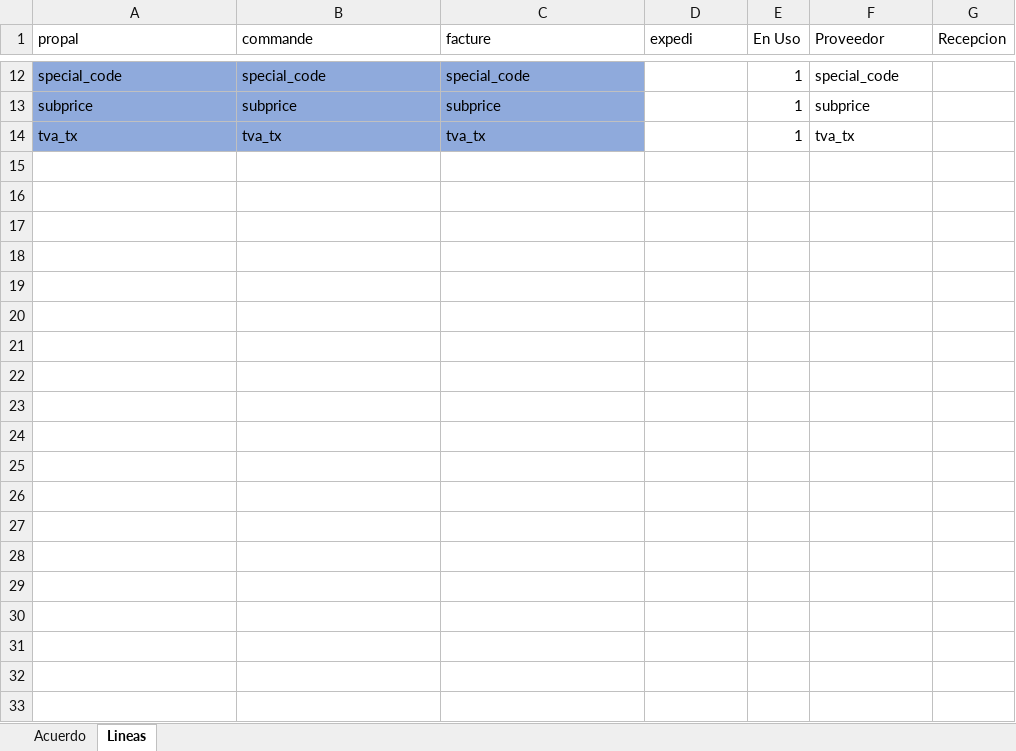
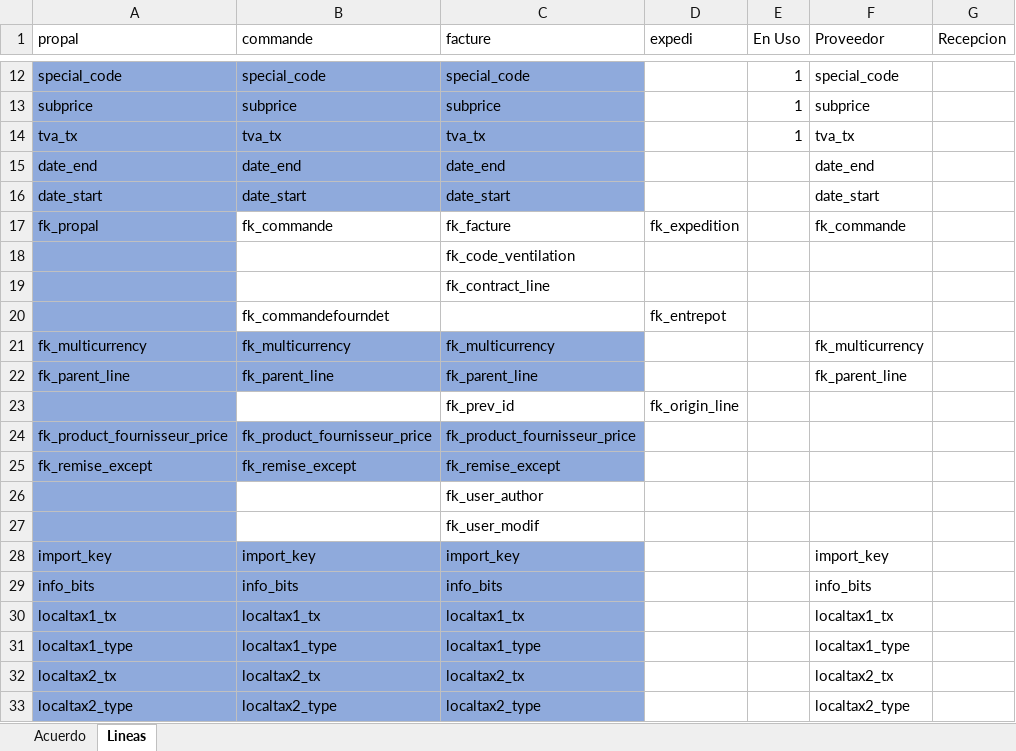
Before and after one commit to MarcoRuizMartinez/Doki-ERP, an Excel workbook: src/areas/acuerdos/models/helper/Tablas Acuerdos Dolibarr.xlsx, sheet Lineas, drawn as a sheet; only a part is shown, gaps mark what is left out; values as stored, in another font and other column widths than the file's, no borders; table styles not drawn; the diff covers the shown part only; the diff names each change by its address in the sheet, - before the commit and + after, or states it on an @@ line.

Commit message:
22-10-30-A

```diff
--- a/src/areas/acuerdos/models/helper/Tablas Acuerdos Dolibarr.xlsx (sheet Lineas)
+++ b/src/areas/acuerdos/models/helper/Tablas Acuerdos Dolibarr.xlsx (sheet Lineas)
@@ row 15 unhidden: date_end | date_end | date_end |  |  | date_end @@
@@ row 16 unhidden: date_start | date_start | date_start |  |  | date_start @@
@@ row 17 unhidden: fk_propal | fk_commande | fk_facture | fk_expedition |  | fk_commande @@
@@ row 18 unhidden:  |  | fk_code_ventilation @@
@@ row 19 unhidden:  |  | fk_contract_line @@
@@ row 20 unhidden:  | fk_commandefourndet |  | fk_entrepot @@
@@ row 21 unhidden: fk_multicurrency | fk_multicurrency | fk_multicurrency |  |  | fk_multicurrency @@
@@ row 22 unhidden: fk_parent_line | fk_parent_line | fk_parent_line |  |  | fk_parent_line @@
@@ row 23 unhidden:  |  | fk_prev_id | fk_origin_line @@
@@ row 24 unhidden: fk_product_fournisseur_price | fk_product_fournisseur_price | fk_product_fournisseur_price @@
@@ row 25 unhidden: fk_remise_except | fk_remise_except | fk_remise_except @@
@@ row 26 unhidden:  |  | fk_user_author @@
@@ row 27 unhidden:  |  | fk_user_modif @@
@@ row 28 unhidden: import_key | import_key | import_key |  |  | import_key @@
@@ row 29 unhidden: info_bits | info_bits | info_bits |  |  | info_bits @@
@@ row 30 unhidden: localtax1_tx | localtax1_tx | localtax1_tx |  |  | localtax1_tx @@
@@ row 31 unhidden: localtax1_type | localtax1_type | localtax1_type |  |  | localtax1_type @@
@@ row 32 unhidden: localtax2_tx | localtax2_tx | localtax2_tx |  |  | localtax2_tx @@
@@ row 33 unhidden: localtax2_type | localtax2_type | localtax2_type |  |  | localtax2_type @@
```
Also changed, not shown: 15 hidden or unhidden rows elsewhere in this sheet.
